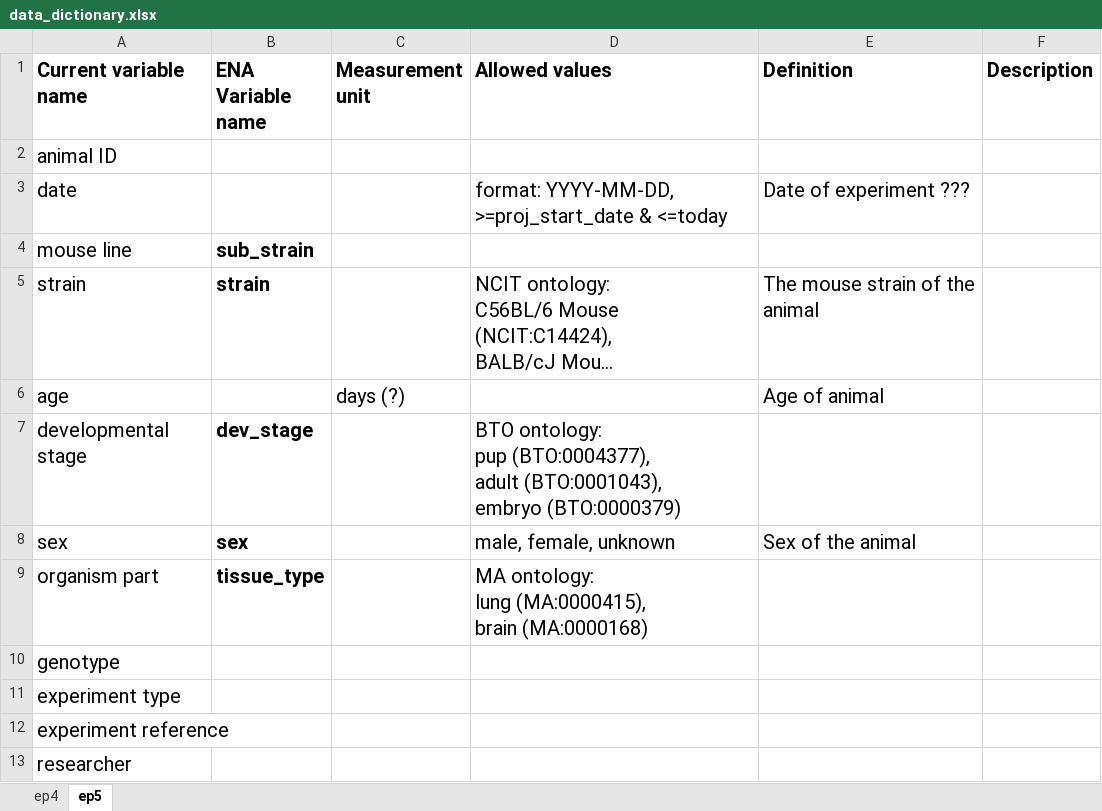
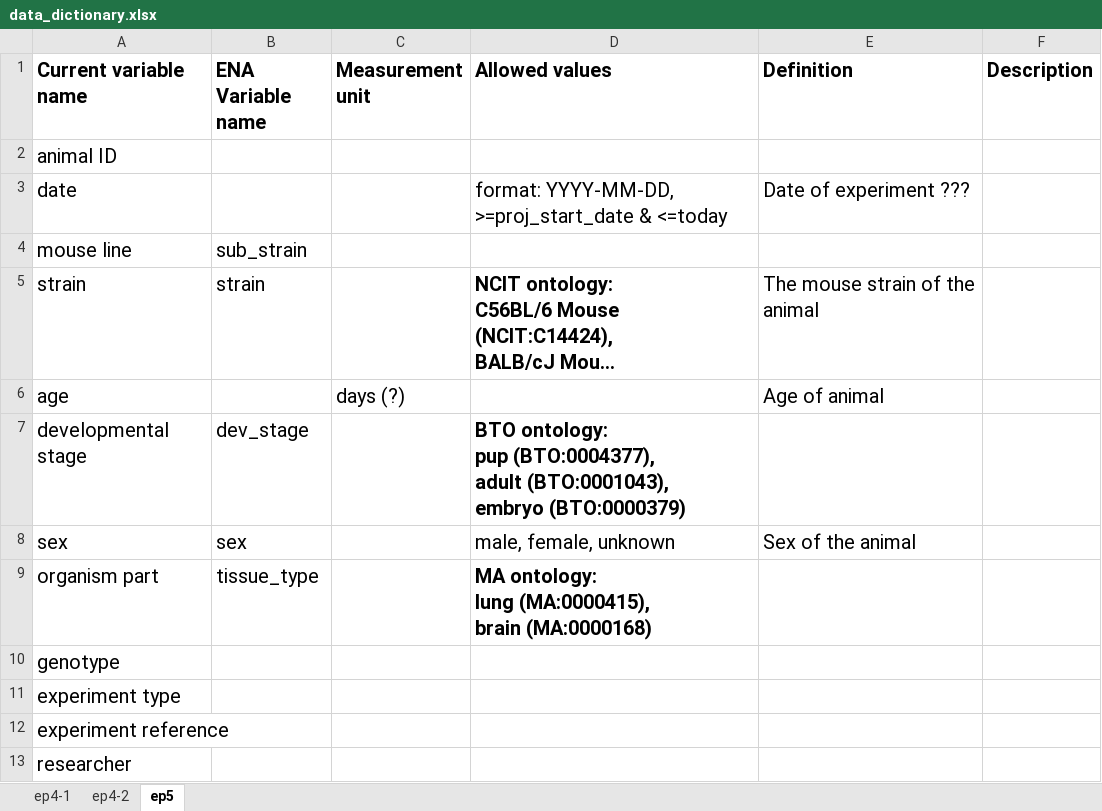
Before and after one commit to NBISweden/module-metadata-dm-practices, an Excel workbook: files/data_dictionary.xlsx, sheet ep5, drawn as a sheet; long unchanged cells end in …; values as stored, in another font and other column widths than the file's, no borders; the diff names each change by its address in the sheet, - before the commit and + after, or states it on an @@ line.

```diff
--- a/files/data_dictionary.xlsx (sheet ep5)
+++ b/files/data_dictionary.xlsx (sheet ep5)
-sheet tab: ep4
+sheet tab: ep4-2
+sheet tab: ep4-1
-B4:B5 bold: on
+B4:B5 bold: off
-D5 bold: off
+D5 bold: on
-B7:B9 bold: on
+B7:B9 bold: off
-D7 bold: off
+D7 bold: on
-D9 bold: off
+D9 bold: on
```
